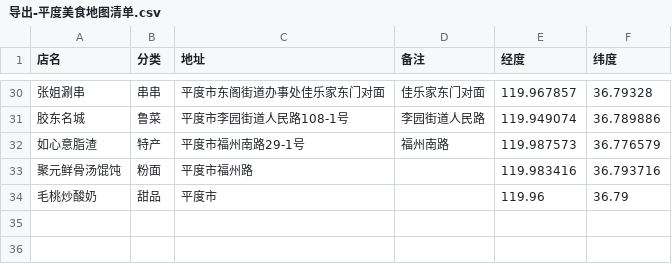
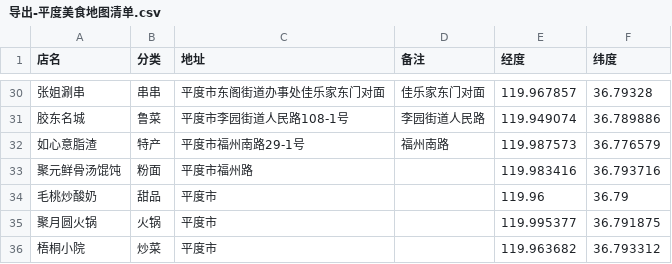
Before and after one commit to yuntoyee/pingdu-food-map, a CSV file: 导出-平度美食地图清单.csv, drawn as a sheet; only a part is shown, gaps mark what is left out.

Commit message:
feat: 动态支持图片发布，语音改本地上传；新增聚月圆火锅、梧桐小院

```diff
--- a/导出-平度美食地图清单.csv
+++ b/导出-平度美食地图清单.csv
@@ -34 +34,3 @@
 毛桃炒酸奶,甜品,平度市,,119.96,36.79
+聚月圆火锅,火锅,平度市,,119.995377,36.791875
+梧桐小院,炒菜,平度市,,119.963682,36.793312
```
Also changed, not shown: 8 other files.
